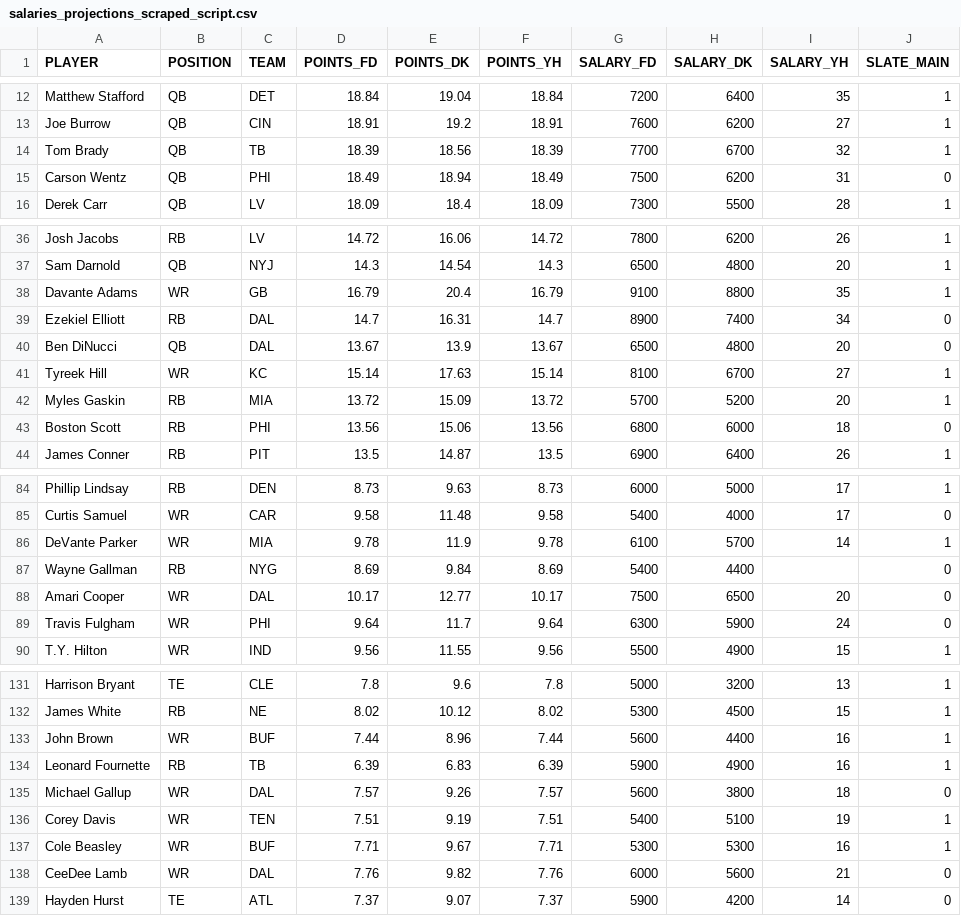
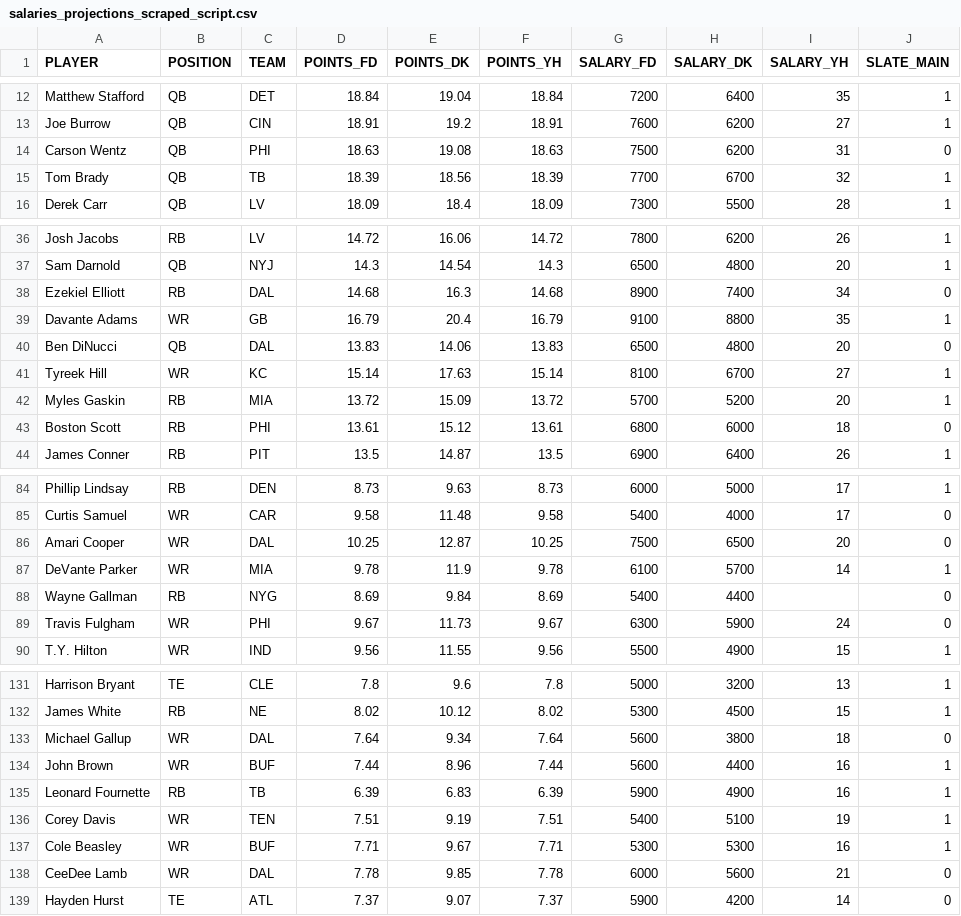
Before and after one commit to tomasokal/dfs, a CSV file: Output/salaries_projections_scraped_script.csv, drawn as a sheet; only a part is shown, gaps mark what is left out; the diff covers the shown part only.

```diff
--- a/Output/salaries_projections_scraped_script.csv
+++ b/Output/salaries_projections_scraped_script.csv
@@ -13,4 +13,4 @@ Matthew Stafford,QB,DET,18.84,19.04,18.84,7200,6400,35,1
 Joe Burrow,QB,CIN,18.91,19.2,18.91,7600,6200,27,1
+Carson Wentz,QB,PHI,18.63,19.08,18.63,7500,6200,31,0
 Tom Brady,QB,TB,18.39,18.56,18.39,7700,6700,32,1
-Carson Wentz,QB,PHI,18.49,18.94,18.49,7500,6200,31,0
 Derek Carr,QB,LV,18.09,18.4,18.09,7300,5500,28,1
@@ -37,8 +37,8 @@ Josh Jacobs,RB,LV,14.72,16.06,14.72,7800,6200,26,1
 Sam Darnold,QB,NYJ,14.3,14.54,14.3,6500,4800,20,1
+Ezekiel Elliott,RB,DAL,14.68,16.3,14.68,8900,7400,34,0
 Davante Adams,WR,GB,16.79,20.4,16.79,9100,8800,35,1
-Ezekiel Elliott,RB,DAL,14.7,16.31,14.7,8900,7400,34,0
-Ben DiNucci,QB,DAL,13.67,13.9,13.67,6500,4800,20,0
+Ben DiNucci,QB,DAL,13.83,14.06,13.83,6500,4800,20,0
 Tyreek Hill,WR,KC,15.14,17.63,15.14,8100,6700,27,1
 Myles Gaskin,RB,MIA,13.72,15.09,13.72,5700,5200,20,1
-Boston Scott,RB,PHI,13.56,15.06,13.56,6800,6000,18,0
+Boston Scott,RB,PHI,13.61,15.12,13.61,6800,6000,18,0
 James Conner,RB,PIT,13.5,14.87,13.5,6900,6400,26,1
@@ -85,6 +85,6 @@ Phillip Lindsay,RB,DEN,8.73,9.63,8.73,6000,5000,17,1
 Curtis Samuel,WR,CAR,9.58,11.48,9.58,5400,4000,17,0
+Amari Cooper,WR,DAL,10.25,12.87,10.25,7500,6500,20,0
 DeVante Parker,WR,MIA,9.78,11.9,9.78,6100,5700,14,1
 Wayne Gallman,RB,NYG,8.69,9.84,8.69,5400,4400,,0
-Amari Cooper,WR,DAL,10.17,12.77,10.17,7500,6500,20,0
-Travis Fulgham,WR,PHI,9.64,11.7,9.64,6300,5900,24,0
+Travis Fulgham,WR,PHI,9.67,11.73,9.67,6300,5900,24,0
 T.Y. Hilton,WR,IND,9.56,11.55,9.56,5500,4900,15,1
@@ -132,8 +132,8 @@ Harrison Bryant,TE,CLE,7.8,9.6,7.8,5000,3200,13,1
 James White,RB,NE,8.02,10.12,8.02,5300,4500,15,1
+Michael Gallup,WR,DAL,7.64,9.34,7.64,5600,3800,18,0
 John Brown,WR,BUF,7.44,8.96,7.44,5600,4400,16,1
 Leonard Fournette,RB,TB,6.39,6.83,6.39,5900,4900,16,1
-Michael Gallup,WR,DAL,7.57,9.26,7.57,5600,3800,18,0
 Corey Davis,WR,TEN,7.51,9.19,7.51,5400,5100,19,1
 Cole Beasley,WR,BUF,7.71,9.67,7.71,5300,5300,16,1
-CeeDee Lamb,WR,DAL,7.76,9.82,7.76,6000,5600,21,0
+CeeDee Lamb,WR,DAL,7.78,9.85,7.78,6000,5600,21,0
 Hayden Hurst,TE,ATL,7.37,9.07,7.37,5900,4200,14,0
```
Also changed, not shown: 4 added rows, 4 removed rows, 2 moved rows and 19 edited cells elsewhere in this file, 1 other file.
